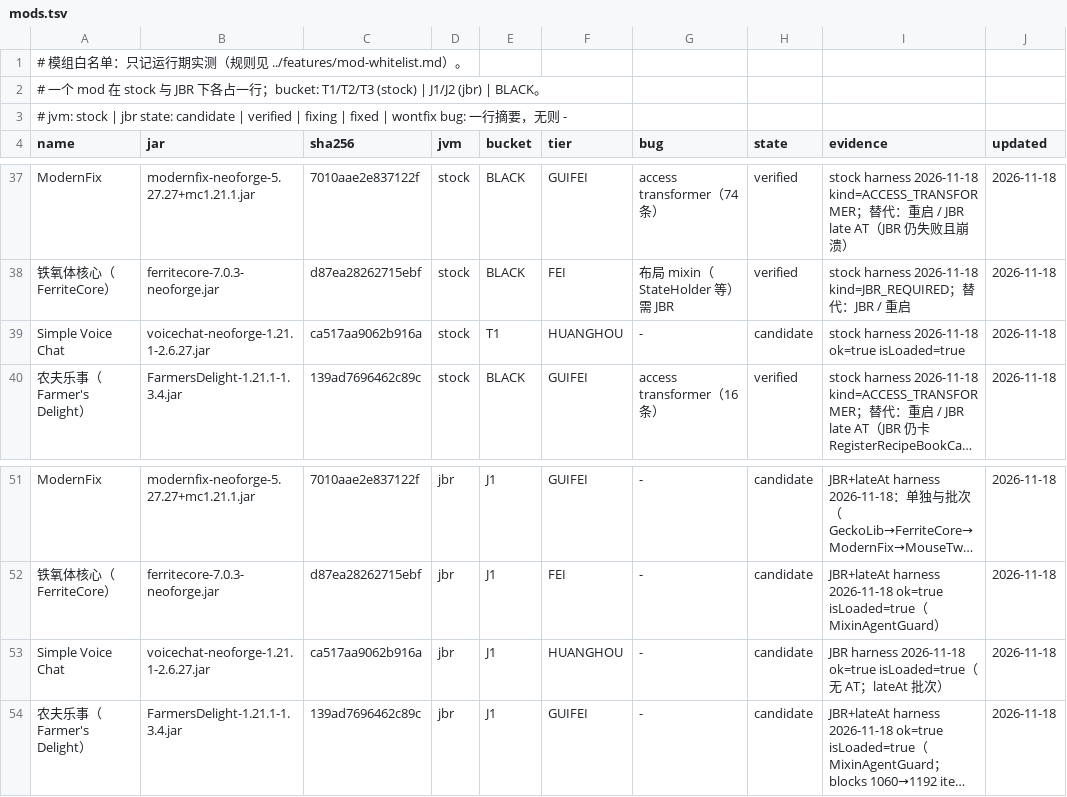
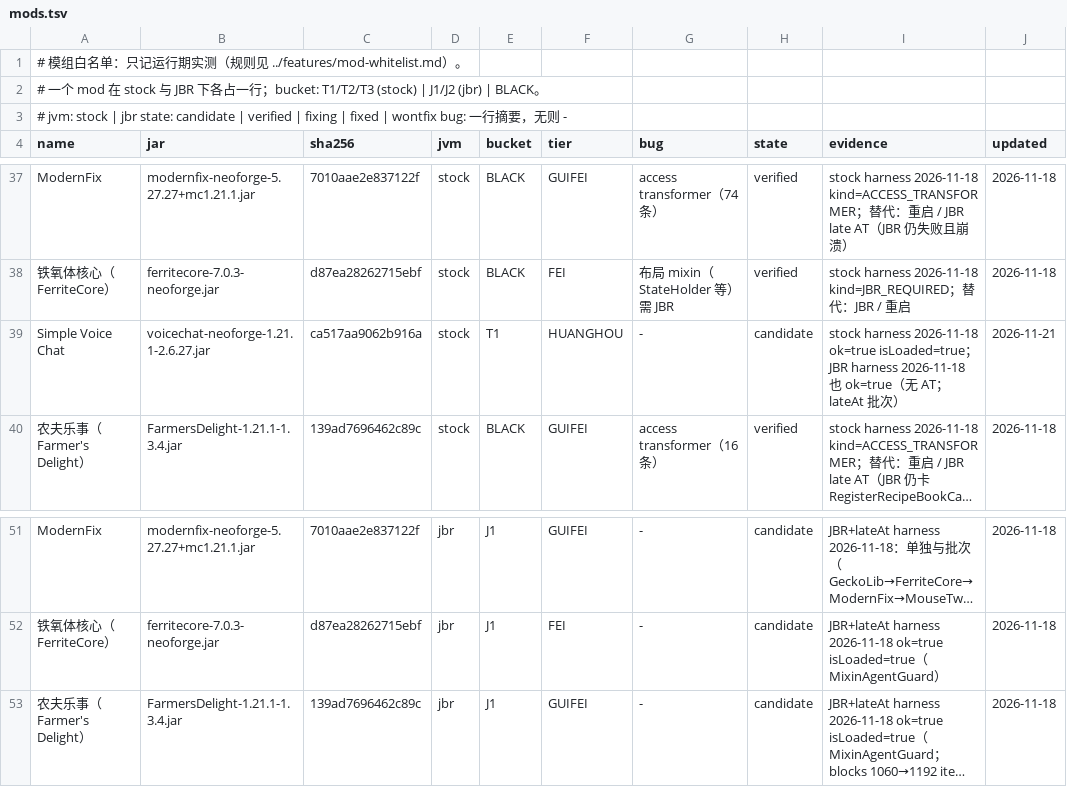
Before and after one commit to WanConcubine/Mod-Reloader, a TSV file: docs/whitelist/mods.tsv, drawn as a sheet; only a part is shown, gaps mark what is left out; long unchanged cells end in …; the diff names each change by its address in the sheet, - before the commit and + after, or states it on an @@ line.

```diff
--- a/docs/whitelist/mods.tsv
+++ b/docs/whitelist/mods.tsv
-I39 (evidence): …ok=true isLoaded=true
+I39 (evidence): …ok=true isLoaded=true；JBR harness 2026-11-18 也 ok=true（无 AT；lateAt 批次）
-J39 (updated): 2026-11-18
+J39 (updated): 2026-11-21
-row 53: Simple Voice Chat | voicechat-neoforge-1.21.1-2.6.27.jar | ca517aa9062b916a | jbr | J1 | HUANGHOU | - | candidate | JBR harness 2026-11-18 ok=true isLoaded=true（无 AT；lateAt 批次） | 2026-11-18
```
Also changed, not shown: 6 other files.
